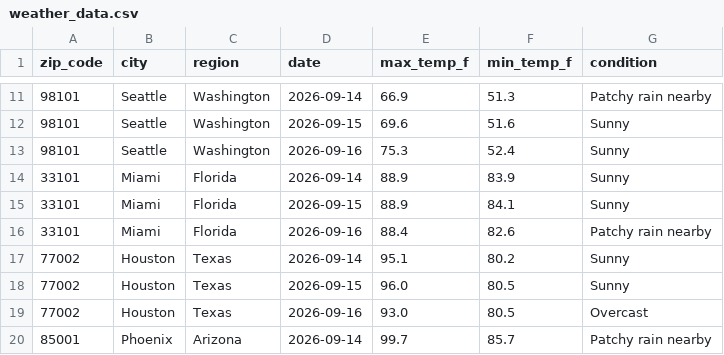
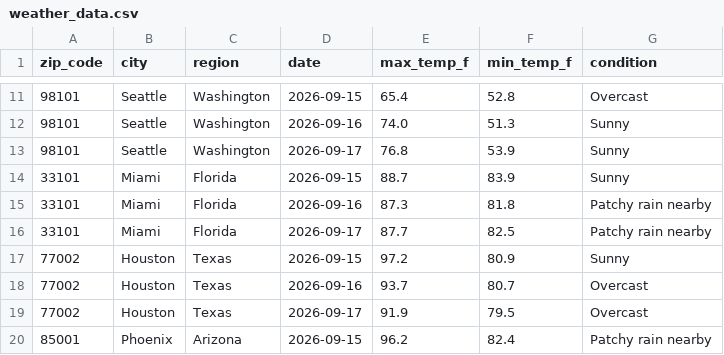
Before and after one commit to ajschoolcraft/weather-api-pipeline, a CSV file: weather_data.csv, drawn as a sheet; only a part is shown, gaps mark what is left out; the diff covers the shown part only.

```diff
--- a/weather_data.csv
+++ b/weather_data.csv
@@ -11,10 +11,10 @@ zip_code,city,region,date,max_temp_f,min_temp_f,condition
-98101,Seattle,Washington,2026-09-14,66.9,51.3,Patchy rain nearby
-98101,Seattle,Washington,2026-09-15,69.6,51.6,Sunny
-98101,Seattle,Washington,2026-09-16,75.3,52.4,Sunny
-33101,Miami,Florida,2026-09-14,88.9,83.9,Sunny
-33101,Miami,Florida,2026-09-15,88.9,84.1,Sunny
-33101,Miami,Florida,2026-09-16,88.4,82.6,Patchy rain nearby
-77002,Houston,Texas,2026-09-14,95.1,80.2,Sunny
-77002,Houston,Texas,2026-09-15,96.0,80.5,Sunny
-77002,Houston,Texas,2026-09-16,93.0,80.5,Overcast
-85001,Phoenix,Arizona,2026-09-14,99.7,85.7,Patchy rain nearby
+98101,Seattle,Washington,2026-09-15,65.4,52.8,Overcast
+98101,Seattle,Washington,2026-09-16,74.0,51.3,Sunny
+98101,Seattle,Washington,2026-09-17,76.8,53.9,Sunny
+33101,Miami,Florida,2026-09-15,88.7,83.9,Sunny
+33101,Miami,Florida,2026-09-16,87.3,81.8,Patchy rain nearby
+33101,Miami,Florida,2026-09-17,87.7,82.5,Patchy rain nearby
+77002,Houston,Texas,2026-09-15,97.2,80.9,Sunny
+77002,Houston,Texas,2026-09-16,93.7,80.7,Overcast
+77002,Houston,Texas,2026-09-17,91.9,79.5,Overcast
+85001,Phoenix,Arizona,2026-09-15,96.2,82.4,Patchy rain nearby
```
Also changed, not shown: 1 added row, 1 removed row and 152 edited cells elsewhere in this file.
